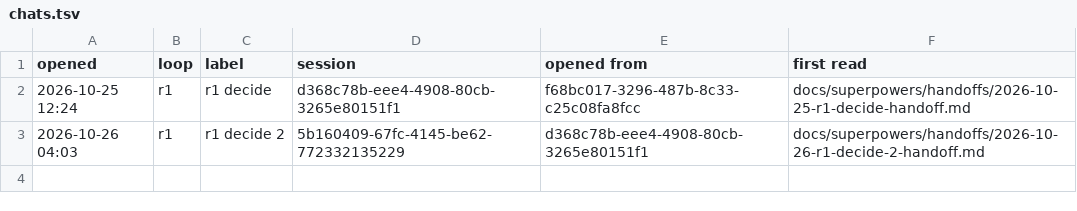
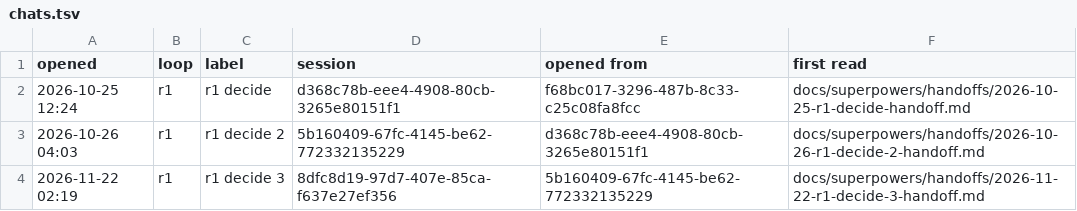
Before and after one commit to AugustOxQ/MultiMAE, a TSV file: docs/superpowers/handoffs/chats.tsv, drawn as a sheet; the diff names each change by its address in the sheet, - before the commit and + after, or states it on an @@ line.

```diff
--- a/docs/superpowers/handoffs/chats.tsv
+++ b/docs/superpowers/handoffs/chats.tsv
+row 4: 2026-11-22 02:19 | r1 | r1 decide 3 | 8dfc8d19-97d7-407e-85ca-f637e27ef356 | 5b160409-67fc-4145-be62-772332135229 | docs/superpowers/handoffs/2026-11-22-r1-decide-3-handoff.md
```
Also changed, not shown: 1 other file.
